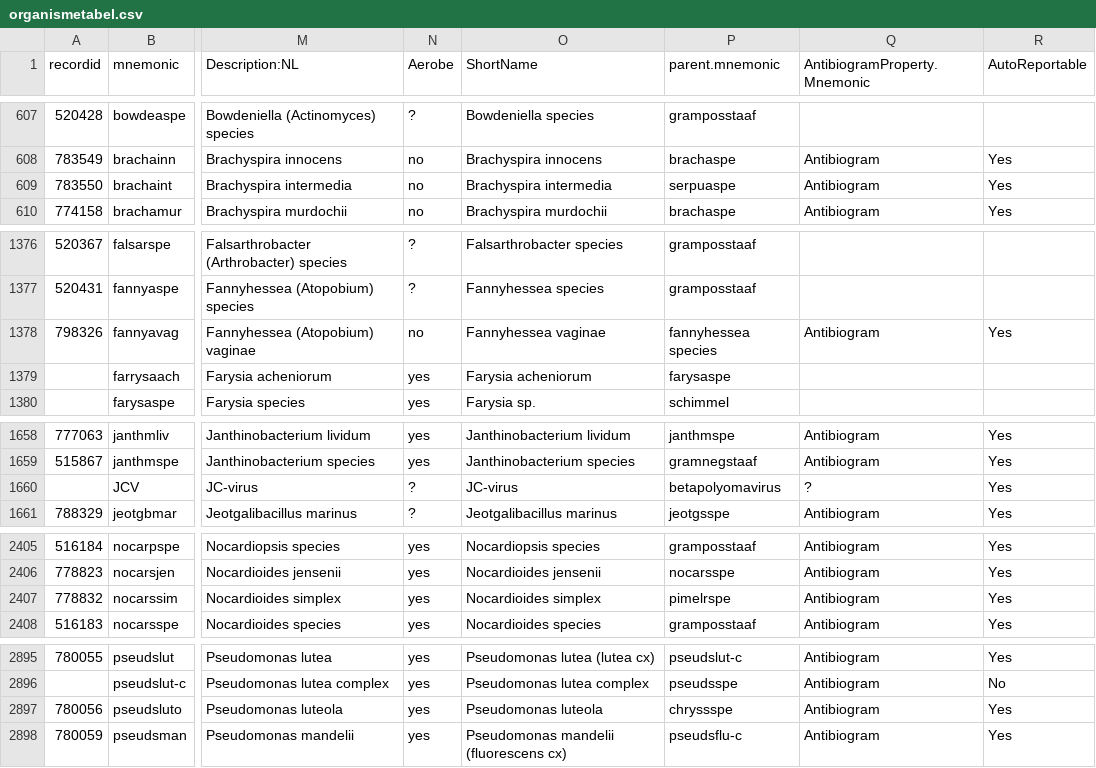
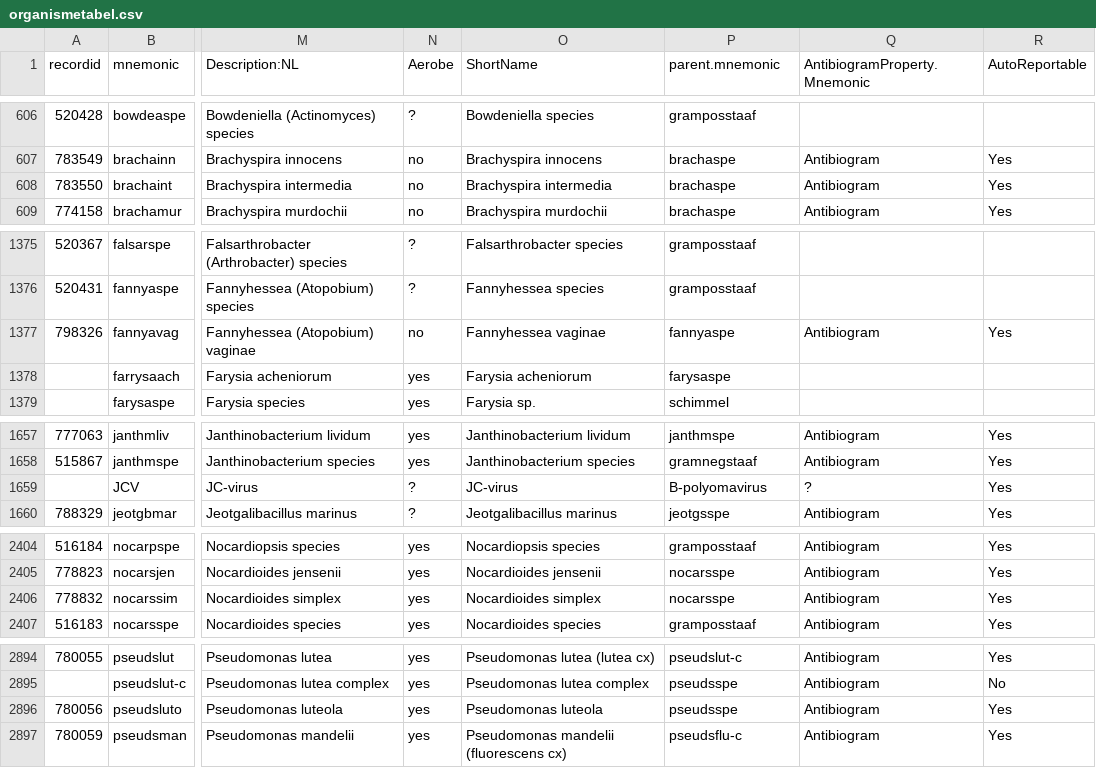
Before and after one commit to Phageman/Glimsherinrichting, a CSV file: organismetabel.csv, drawn as a sheet; only a part is shown, gaps mark what is left out; addresses are those after the commit; the diff covers the shown part only; the diff names each change by its address in the sheet, - before the commit and + after, or states it on an @@ line.

Commit message:
controle 1 en aanpassen te lange mnemonics

```diff
--- a/organismetabel.csv
+++ b/organismetabel.csv
-P608 (parent.mnemonic): serpuaspe
+P608 (parent.mnemonic): brachaspe
-P1377 (parent.mnemonic): fannyhessea species
+P1377 (parent.mnemonic): fannyaspe
-P1659 (parent.mnemonic): betapolyomavirus
+P1659 (parent.mnemonic): B-polyomavirus
-P2406 (parent.mnemonic): pimelrspe
+P2406 (parent.mnemonic): nocarsspe
-P2896 (parent.mnemonic): chryssspe
+P2896 (parent.mnemonic): pseudsspe
```
Also changed, not shown: 1 removed row and 8 edited cells elsewhere in this file.
